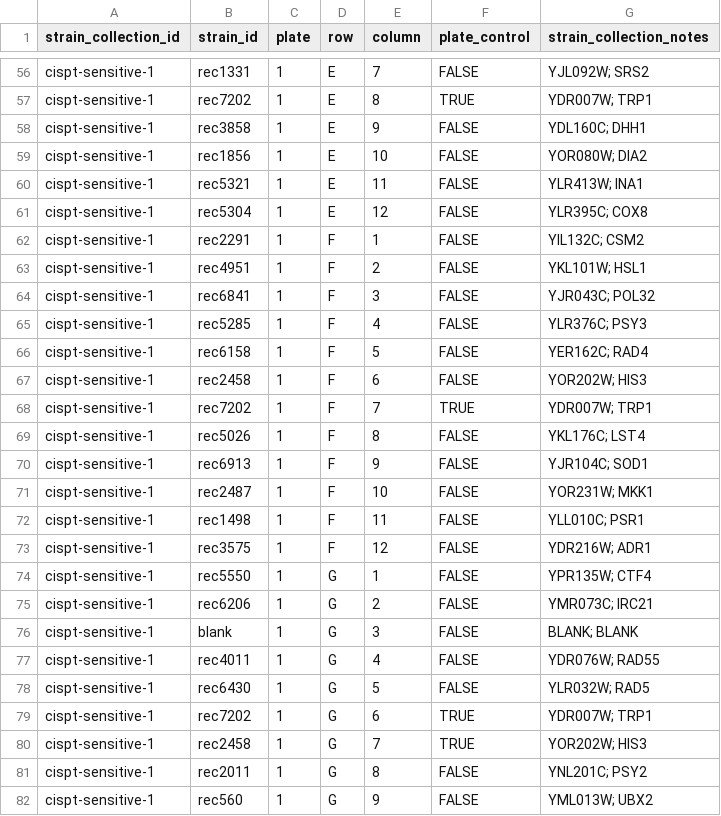
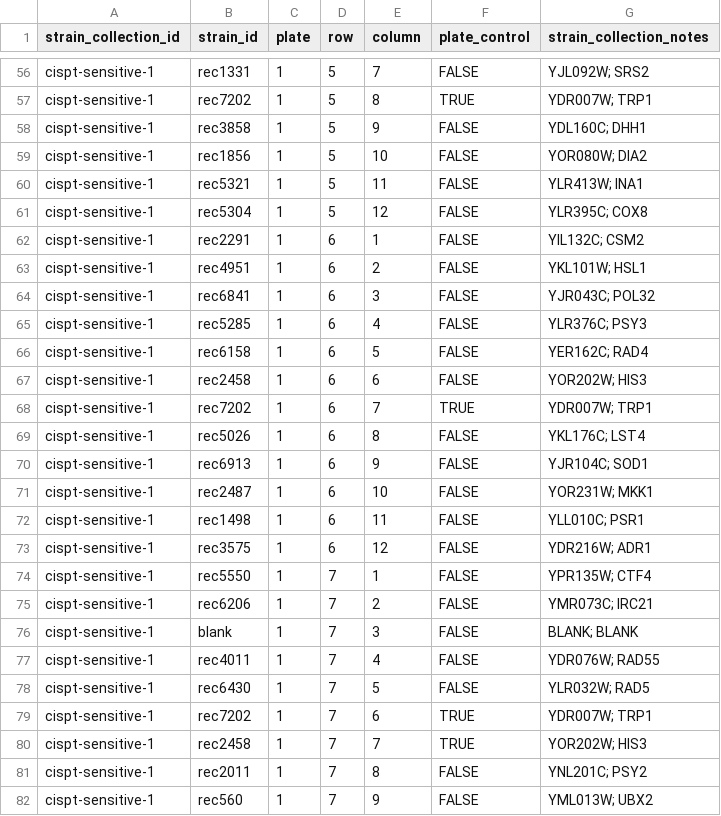
Before and after one commit to isollohub/rothfreezer, a CSV file: inst/db/strain-collections/cispt-sensitive-1.csv, drawn as a sheet; only a part is shown, gaps mark what is left out; the diff covers the shown part only; the diff names each change by its address in the sheet, - before the commit and + after, or states it on an @@ line.

```diff
--- a/inst/db/strain-collections/cispt-sensitive-1.csv
+++ b/inst/db/strain-collections/cispt-sensitive-1.csv
-D56:D61 (row): E
+D56:D61 (row): 5
-D62:D73 (row): F
+D62:D73 (row): 6
-D74:D82 (row): G
+D74:D82 (row): 7
```
Also changed, not shown: 69 edited cells elsewhere in this file, inst/db/strain-collections/MATa-cispt-384-hb.csv, inst/db/strain-collections/MATa-ts-384-hb.csv, 6 other files.
